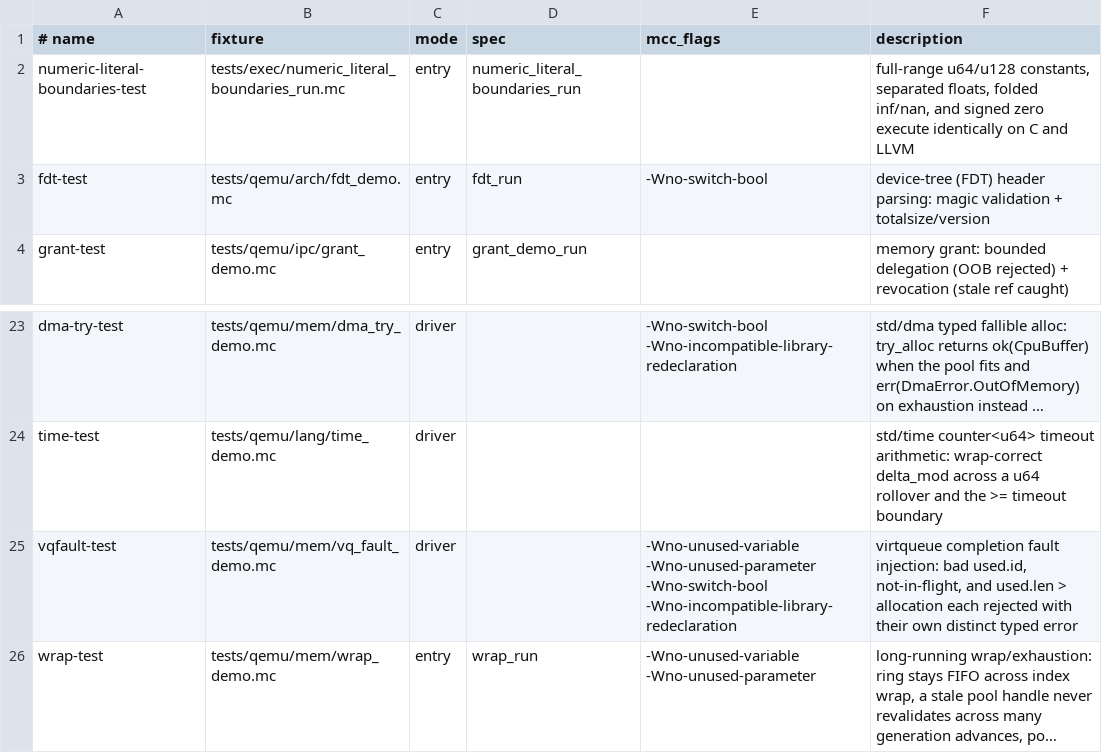
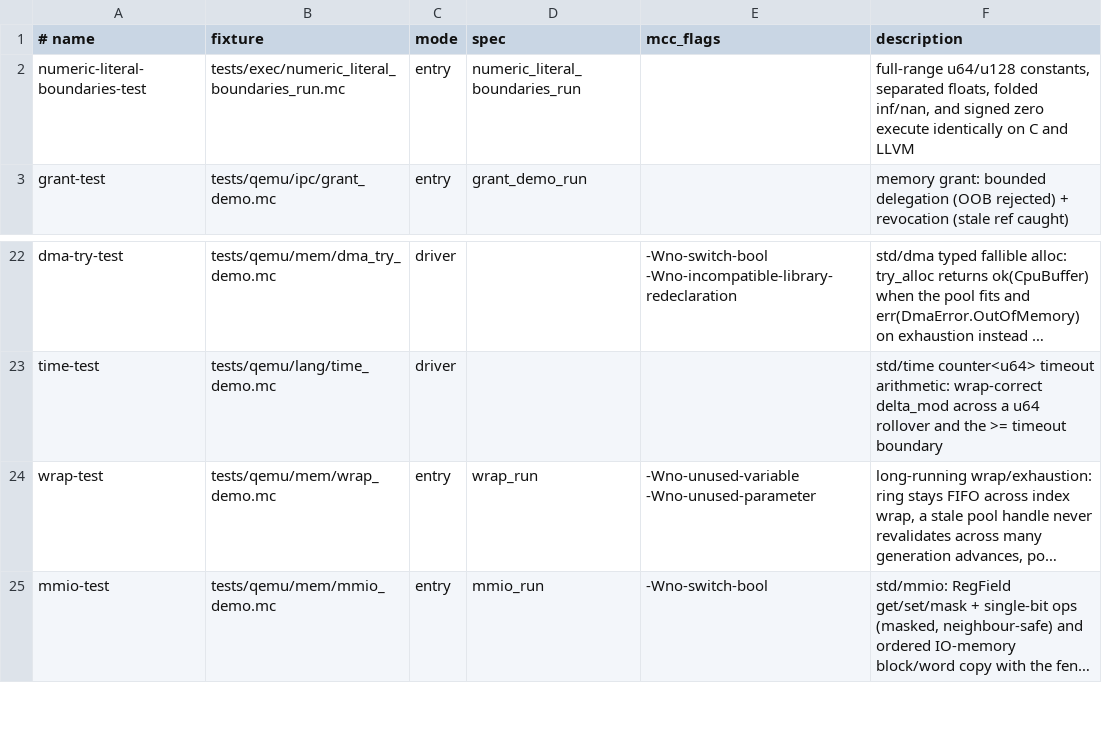
Before and after one commit to Haofei/modern-c, a TSV file: tools/lib/host-tests.tsv, drawn as a sheet; only a part is shown, gaps mark what is left out; the shorter side is filled out with more unchanged rows; long unchanged cells end in …; the diff names each change by its address in the sheet, - before the commit and + after, or states it on an @@ line.

Commit message:
Remove virtqueue and FDT product fixtures

```diff
--- a/tools/lib/host-tests.tsv
+++ b/tools/lib/host-tests.tsv
-row 3: fdt-test | tests/qemu/arch/fdt_demo.mc | entry | fdt_run | -Wno-switch-bool | device-tree (FDT) header parsing: magic validation + totalsize/version
-row 25: vqfault-test | tests/qemu/mem/vq_fault_demo.mc | driver |  | -Wno-unused-variable -Wno-unused-parameter -Wno-switch-bool -Wno-incompatible-library-redeclaration | virtqueue completion fault injection: bad used.id, not-in-flight, and used.len > allocation each rejected with their own distinct typed error
```
Also changed, not shown: tools/toolchain/diff-backend-expected-skips.tsv, 19 other files.
